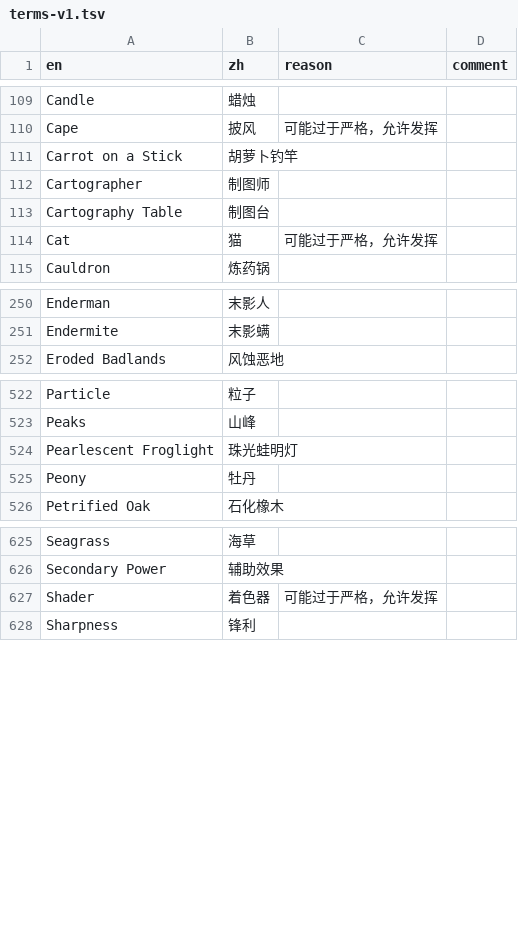
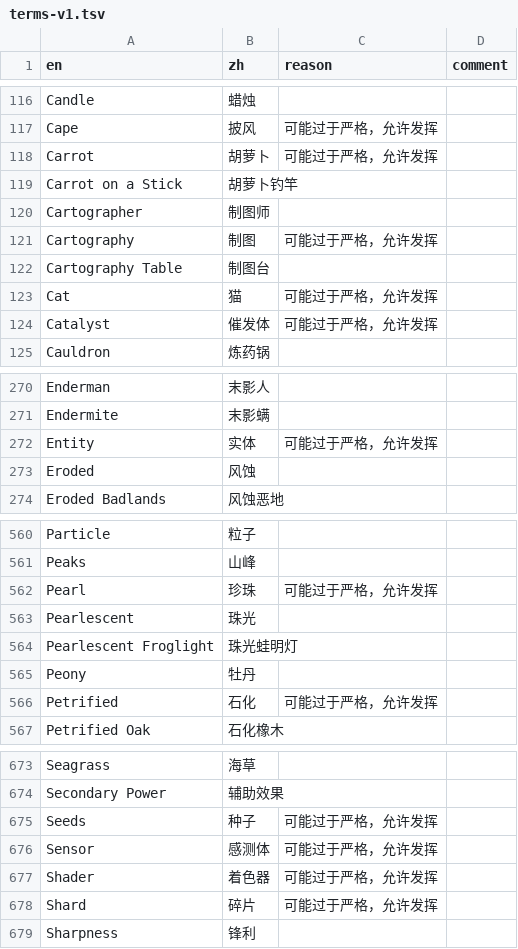
Before and after one commit to CFPAOrg/Glossary, a TSV file: Vanilla/terms/terms-v1.tsv, drawn as a sheet; only a part is shown, gaps mark what is left out; the diff covers the shown part only; the diff names each change by its address in the sheet, - before the commit and + after, or states it on an @@ line.

```diff
--- a/Vanilla/terms/terms-v1.tsv
+++ b/Vanilla/terms/terms-v1.tsv
+row 118: Carrot | 胡萝卜 | 可能过于严格，允许发挥
+row 121: Cartography | 制图 | 可能过于严格，允许发挥
+row 124: Catalyst | 催发体 | 可能过于严格，允许发挥
+row 272: Entity | 实体 | 可能过于严格，允许发挥
+row 273: Eroded | 风蚀
+row 562: Pearl | 珍珠 | 可能过于严格，允许发挥
+row 563: Pearlescent | 珠光
+row 566: Petrified | 石化 | 可能过于严格，允许发挥
+row 675: Seeds | 种子 | 可能过于严格，允许发挥
+row 676: Sensor | 感测体 | 可能过于严格，允许发挥
+row 678: Shard | 碎片 | 可能过于严格，允许发挥
```
Also changed, not shown: 52 added rows elsewhere in this file, Vanilla/terms/terms-version.tsv.
